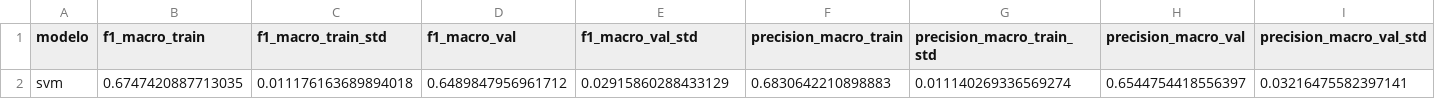
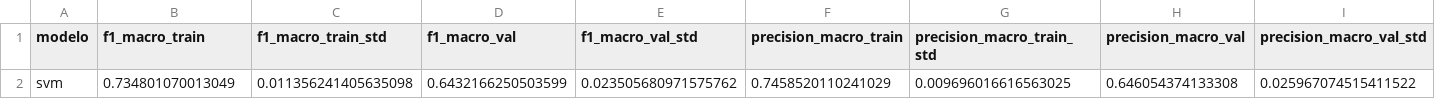
Before and after one commit to enzocastrozn/machine_learning, a CSV file: resultados/svm.csv, drawn as a sheet; only a part is shown; removed rows and columns are numbered as before the commit, all else as after; rows hold the shown columns only; the diff names each change by its address in the sheet, - before the commit and + after, or states it on an @@ line.

```diff
--- a/resultados/svm.csv
+++ b/resultados/svm.csv
-row 2: svm | 0.6747420887713035 | 0.011176163689894018 | 0.6489847956961712 | 0.02915860288433129 | 0.6830642210898883 | 0.011140269336569274 | 0.6544754418556397 | 0.03216475582397141
+row 2: svm | 0.734801070013049 | 0.011356241405635098 | 0.6432166250503599 | 0.023505680971575762 | 0.7458520110241029 | 0.009696016616563025 | 0.646054374133308 | 0.025967074515411522
```
Also changed, not shown: resultados/lda.csv, resultados/lda_folds.csv, 9 other files.
